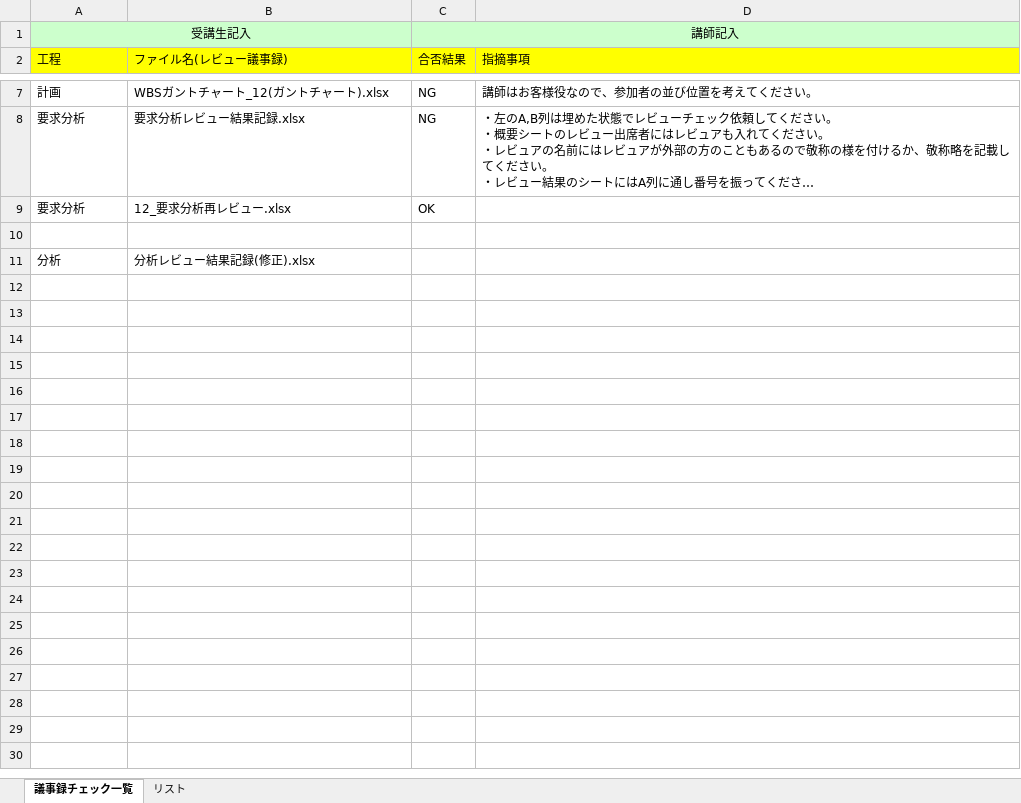
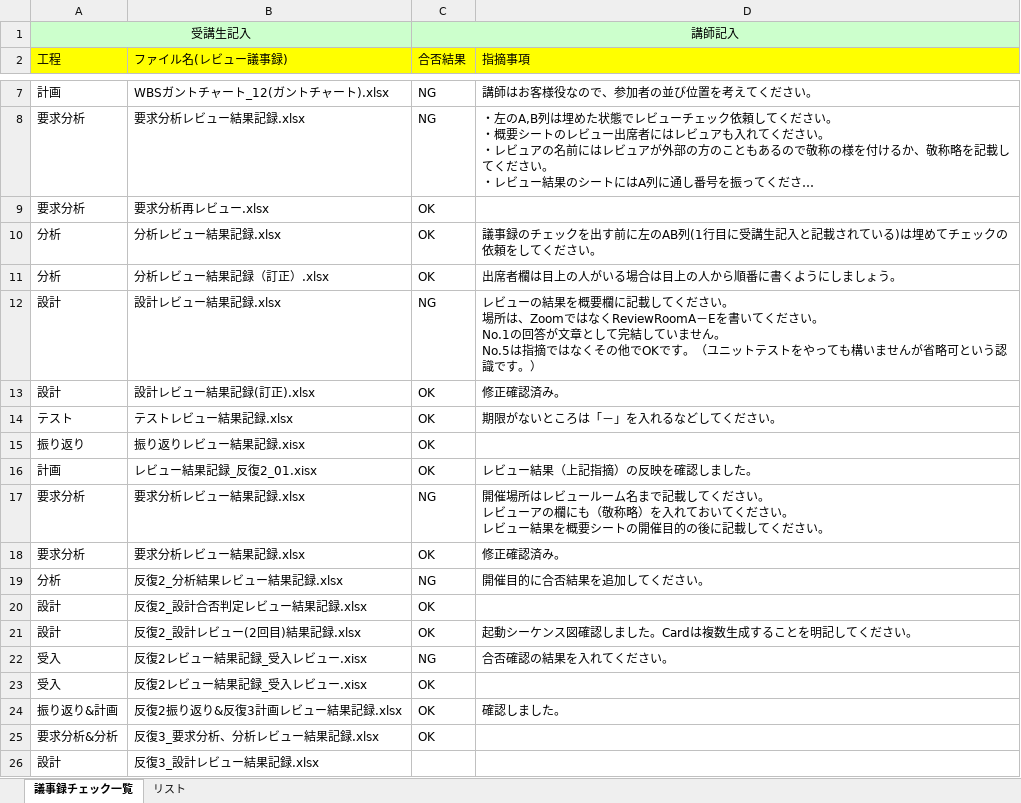
Before and after one commit to m-uchiyama/git_12, an Excel workbook: 12_議事録チェック一覧.xlsx, sheet 議事録チェック一覧, drawn as a sheet; only a part is shown, gaps mark what is left out; long unchanged cells end in …; values as stored, in another font and other column widths than the file's, no borders; ↵ is a line break in a cell; the diff names each change by its address in the sheet, - before the commit and + after, or states it on an @@ line.

Commit message:
議事録チェック

```diff
--- a/12_議事録チェック一覧.xlsx (sheet 議事録チェック一覧)
+++ b/12_議事録チェック一覧.xlsx (sheet 議事録チェック一覧)
-B9 (ファイル名(レビュー議事録)): 12_要求分析再レビュー.xlsx
+B9 (ファイル名(レビュー議事録)): 要求分析再レビュー.xlsx
-row 10: (empty)
+row 10: 分析 | 分析レビュー結果記録.xlsx | OK | 議事録のチェックを出す前に左のAB列(1行目に受講生記入と記載されている)は埋めてチェックの依頼をしてください。
-B11 (ファイル名(レビュー議事録)): 分析レビュー結果記録(修正).xlsx
+B11 (ファイル名(レビュー議事録)): 分析レビュー結果記録（訂正）.xlsx
-C11 (合否結果): (empty)
+C11 (合否結果): OK
-D11 (指摘事項): (empty)
+D11 (指摘事項): 出席者欄は目上の人がいる場合は目上の人から順番に書くようにしましょう。
+row 12: 設計 | 設計レビュー結果記録.xlsx | NG | レビューの結果を概要欄に記載してください。 ↵ 場所は、ZoomではなくReviewRoomA－Eを書いてください。 ↵ No.1の回答が文章として完結していません。 ↵ No.5は指摘ではなくその他でOKです。（ユニットテストをやっても構いませんが省略可という認識です。）
+row 13: 設計 | 設計レビュー結果記録(訂正).xlsx | OK | 修正確認済み。
+row 14: テスト | テストレビュー結果記録.xlsx | OK | 期限がないところは「－」を入れるなどしてください。
+row 15: 振り返り | 振り返りレビュー結果記録.xisx | OK
+row 16: 計画 | レビュー結果記録_反復2_01.xisx | OK | レビュー結果（上記指摘）の反映を確認しました。
+row 17: 要求分析 | 要求分析レビュー結果記録.xlsx | NG | 開催場所はレビュールーム名まで記載してください。 ↵ レビューアの欄にも（敬称略）を入れておいてください。 ↵ レビュー結果を概要シートの開催目的の後に記載してください。
+row 18: 要求分析 | 要求分析レビュー結果記録.xlsx | OK | 修正確認済み。
+row 19: 分析 | 反復2_分析結果レビュー結果記録.xlsx | NG | 開催目的に合否結果を追加してください。
+row 20: 設計 | 反復2_設計合否判定レビュー結果記録.xlsx | OK
+row 21: 設計 | 反復2_設計レビュー(2回目)結果記録.xlsx | OK | 起動シーケンス図確認しました。Cardは複数生成することを明記してください。
+row 22: 受入 | 反復2レビュー結果記録_受入レビュー.xisx | NG | 合否確認の結果を入れてください。
+row 23: 受入 | 反復2レビュー結果記録_受入レビュー.xisx | OK
+row 24: 振り返り&計画 | 反復2振り返り&反復3計画レビュー結果記録.xlsx | OK | 確認しました。
+row 25: 要求分析&分析 | 反復3_要求分析、分析レビュー結果記録.xlsx | OK
+row 26: 設計 | 反復3_設計レビュー結果記録.xlsx
```
